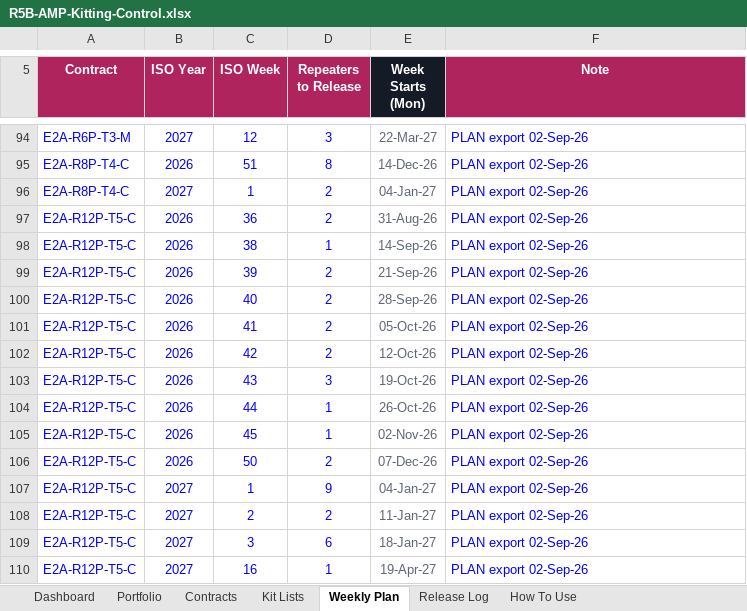
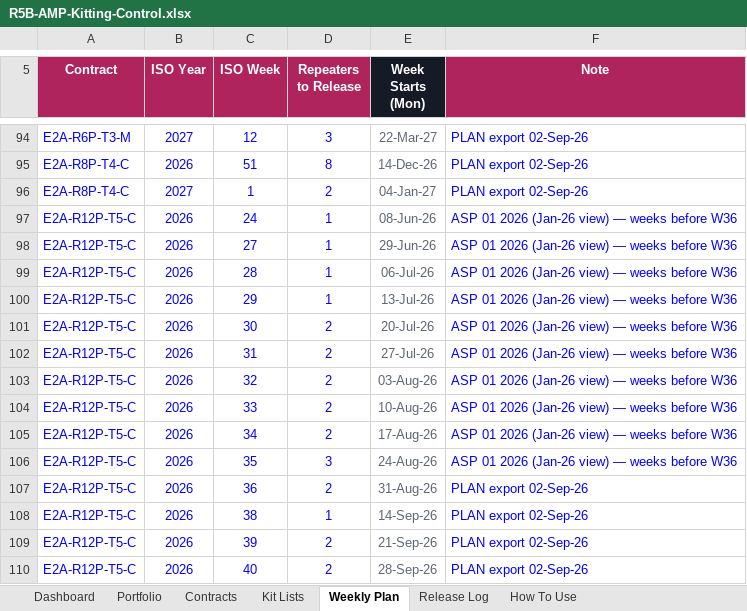
Before and after one commit to OperationSweep/Asian-Sweep-Bot, an Excel workbook: kitting-dashboard/R5B-AMP-Kitting-Control.xlsx, sheet Weekly Plan, drawn as a sheet; only a part is shown, gaps mark what is left out; the shorter side is filled out with more unchanged rows; values as stored, in another font and other column widths than the file's, no borders; charts and pictures not drawn; the diff names each change by its address in the sheet, - before the commit and + after, or states it on an @@ line.

```diff
--- a/kitting-dashboard/R5B-AMP-Kitting-Control.xlsx (sheet Weekly Plan)
+++ b/kitting-dashboard/R5B-AMP-Kitting-Control.xlsx (sheet Weekly Plan)
+row 97: E2A-R12P-T5-C | 2026 | 24 | 1 | 08-Jun-26 | ASP 01 2026 (Jan-26 view) — weeks before W36
+row 98: E2A-R12P-T5-C | 2026 | 27 | 1 | 29-Jun-26 | ASP 01 2026 (Jan-26 view) — weeks before W36
+row 99: E2A-R12P-T5-C | 2026 | 28 | 1 | 06-Jul-26 | ASP 01 2026 (Jan-26 view) — weeks before W36
+row 100: E2A-R12P-T5-C | 2026 | 29 | 1 | 13-Jul-26 | ASP 01 2026 (Jan-26 view) — weeks before W36
+row 101: E2A-R12P-T5-C | 2026 | 30 | 2 | 20-Jul-26 | ASP 01 2026 (Jan-26 view) — weeks before W36
+row 102: E2A-R12P-T5-C | 2026 | 31 | 2 | 27-Jul-26 | ASP 01 2026 (Jan-26 view) — weeks before W36
+row 103: E2A-R12P-T5-C | 2026 | 32 | 2 | 03-Aug-26 | ASP 01 2026 (Jan-26 view) — weeks before W36
+row 104: E2A-R12P-T5-C | 2026 | 33 | 2 | 10-Aug-26 | ASP 01 2026 (Jan-26 view) — weeks before W36
+row 105: E2A-R12P-T5-C | 2026 | 34 | 2 | 17-Aug-26 | ASP 01 2026 (Jan-26 view) — weeks before W36
+row 106: E2A-R12P-T5-C | 2026 | 35 | 3 | 24-Aug-26 | ASP 01 2026 (Jan-26 view) — weeks before W36
```
Also changed, not shown: sheet How To Use, sheet Dashboard, sheet Contracts, sheet Portfolio, charts or pictures, 2 other files.
